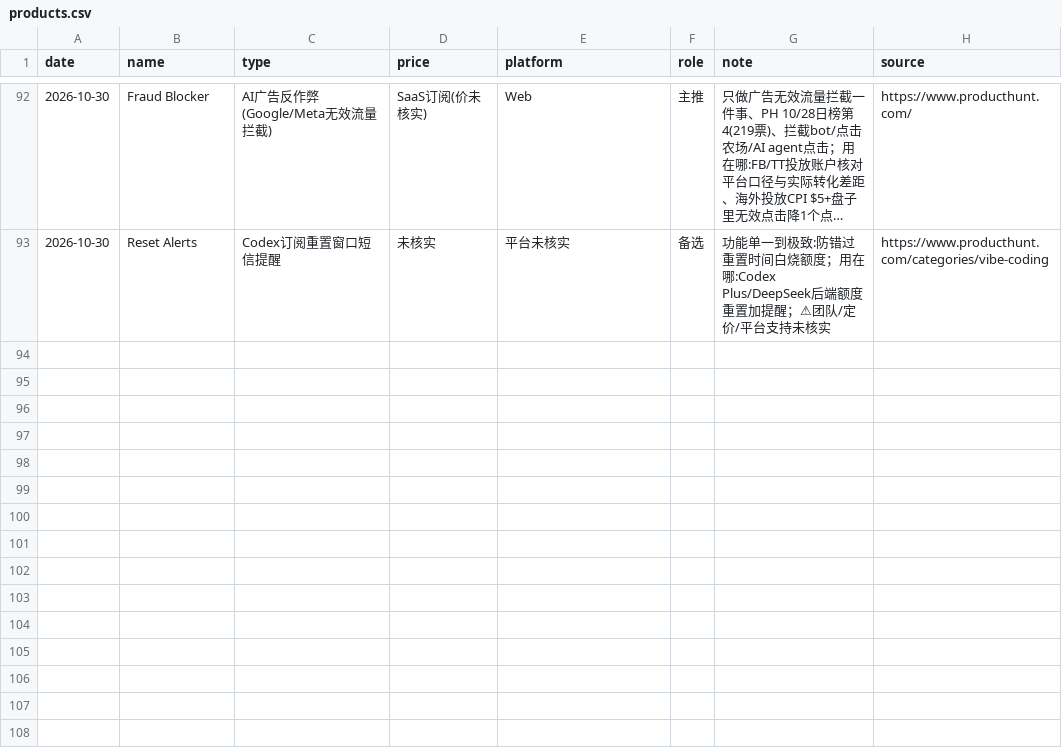
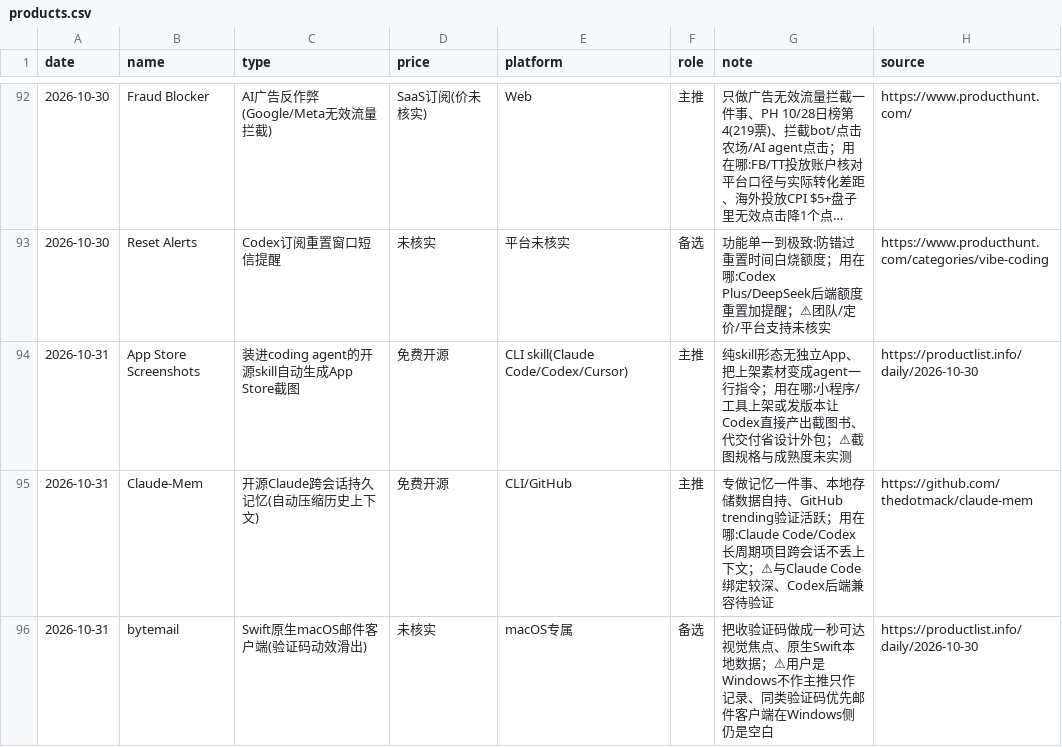
Before and after one commit to fengwuyun/daily-reports-hub, a CSV file: AI热点日报/products.csv, drawn as a sheet; only a part is shown, gaps mark what is left out; long unchanged cells end in …; the diff names each change by its address in the sheet, - before the commit and + after, or states it on an @@ line.

Commit message:
daily report: products.csv

```diff
--- a/AI热点日报/products.csv
+++ b/AI热点日报/products.csv
+row 94: 2026-10-31 | App Store Screenshots | 装进coding agent的开源skill自动生成App Store截图 | 免费开源 | CLI skill(Claude Code/Codex/Cursor) | 主推 | 纯skill形态无独立App、把上架素材变成agent一行指令；用在哪:小程序/工具上架或发版本让Codex直接产出截图书、代交付省设计外包；⚠截图规格与成熟度未实测 | https://productlist.info/daily/2026-10-30
+row 95: 2026-10-31 | Claude-Mem | 开源Claude跨会话持久记忆(自动压缩历史上下文) | 免费开源 | CLI/GitHub | 主推 | 专做记忆一件事、本地存储数据自持、GitHub trending验证活跃；用在哪:Claude Code/Codex长周期项目跨会话不丢上下文；⚠与Claude Code绑定较深、Codex后端兼容待验证 | https://github.com/thedotmack/claude-mem
+row 96: 2026-10-31 | bytemail | Swift原生macOS邮件客户端(验证码动效滑出) | 未核实 | macOS专属 | 备选 | 把收验证码做成一秒可达视觉焦点、原生Swift本地数据；⚠用户是Windows不作主推只作记录、同类验证码优先邮件客户端在Windows侧仍是空白 | https://productlist.info/daily/2026-10-30
```
